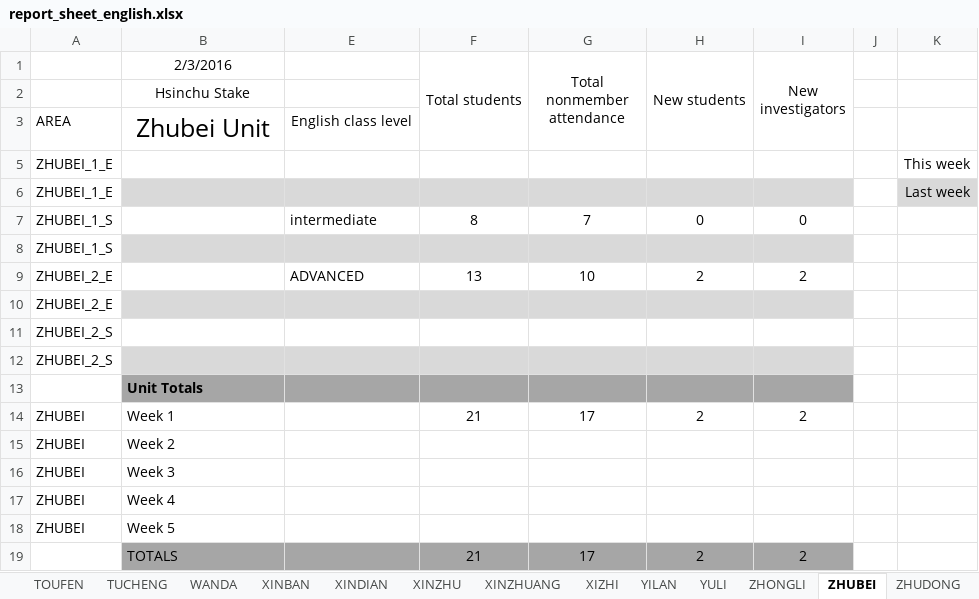
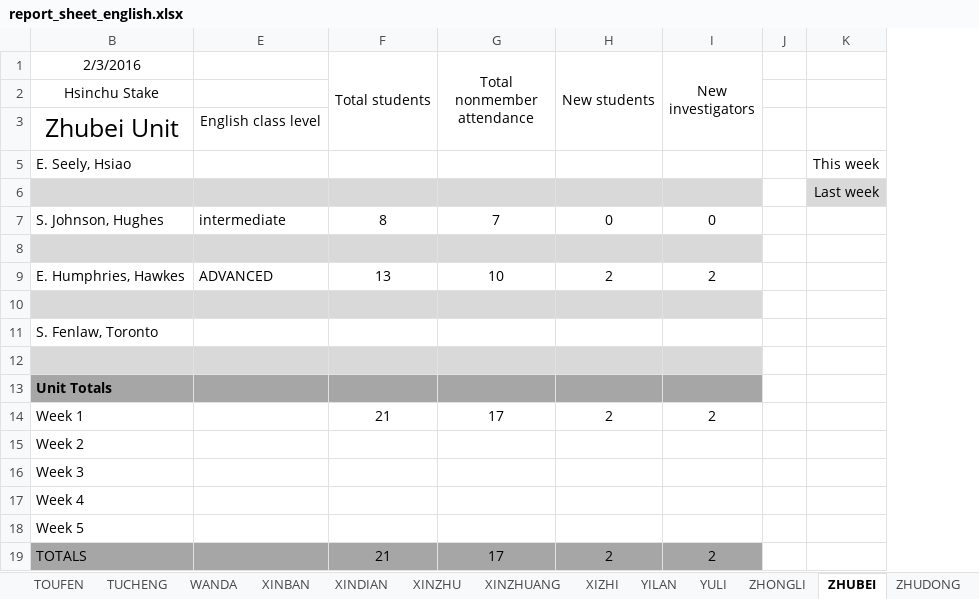
Before and after one commit to taiwantaipeimission/ARPS, an Excel workbook: report/Debug/report_sheet_english.xlsx, sheet ZHUBEI, drawn as a sheet; values as stored, in another font and other column widths than the file's, no borders; the diff names each change by its address in the sheet, - before the commit and + after, or states it on an @@ line.

```diff
--- a/report/Debug/report_sheet_english.xlsx (sheet ZHUBEI)
+++ b/report/Debug/report_sheet_english.xlsx (sheet ZHUBEI)
@@ column A hidden, rows 3-18: AREA | ZHUBEI_1_E | ZHUBEI_1_E | ZHUBEI_1_S | ZHUBEI_1_S | ZHUBEI_2_E | ZHUBEI_2_E | ZHUBEI_2_S | ZHUBEI_2_S |  | ZHUBEI | ZHUBEI | ZHUBEI | ZHUBEI | ZHUBEI @@
-B5 (2/3/2016): (empty)
+B5 (2/3/2016): E. Seely, Hsiao
-B7 (2/3/2016): (empty)
+B7 (2/3/2016): S. Johnson, Hughes
-B9 (2/3/2016): (empty)
+B9 (2/3/2016): E. Humphries, Hawkes
-B11 (2/3/2016): (empty)
+B11 (2/3/2016): S. Fenlaw, Toronto
```
Also changed, not shown: sheet SHUANGHE, sheet XINBAN, sheet NEIHU, sheet BEITOU, sheet XINZHUANG, sheet SANXIA, 1 more sheet, hidden cells, 25 other files.
